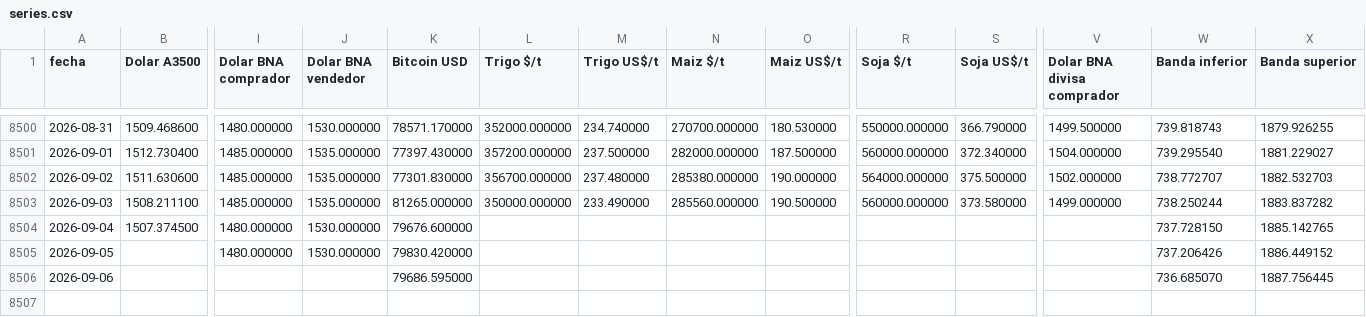
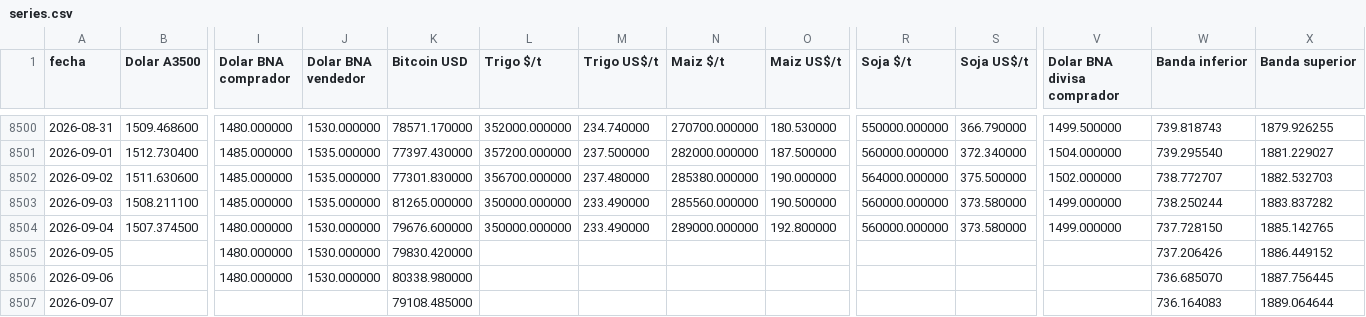
Before and after one commit to jamontedoro/panel-macro, a CSV file: datos/series.csv, drawn as a sheet; only a part is shown, gaps mark what is left out; rows hold the shown columns only; the diff names each change by its address in the sheet, - before the commit and + after, or states it on an @@ line.

```diff
--- a/datos/series.csv
+++ b/datos/series.csv
-L8504 (Trigo $/t): (empty)
+L8504 (Trigo $/t): 350000.000000
-M8504 (Trigo US$/t): (empty)
+M8504 (Trigo US$/t): 233.490000
-N8504 (Maiz $/t): (empty)
+N8504 (Maiz $/t): 289000.000000
-O8504 (Maiz US$/t): (empty)
+O8504 (Maiz US$/t): 192.800000
-R8504 (Soja $/t): (empty)
+R8504 (Soja $/t): 560000.000000
-S8504 (Soja US$/t): (empty)
+S8504 (Soja US$/t): 373.580000
-V8504 (Dolar BNA divisa comprador): (empty)
+V8504 (Dolar BNA divisa comprador): 1499.000000
-I8506 (Dolar BNA comprador): (empty)
+I8506 (Dolar BNA comprador): 1480.000000
-J8506 (Dolar BNA vendedor): (empty)
+J8506 (Dolar BNA vendedor): 1530.000000
-K8506 (Bitcoin USD): 79686.595000
+K8506 (Bitcoin USD): 80338.980000
+row 8507: 2026-09-07 |  |  |  | 79108.485000 |  |  |  |  |  |  |  | 736.164083 | 1889.064644
```
Also changed, not shown: datos/control.csv, datos/granos.csv, 2 other files.
